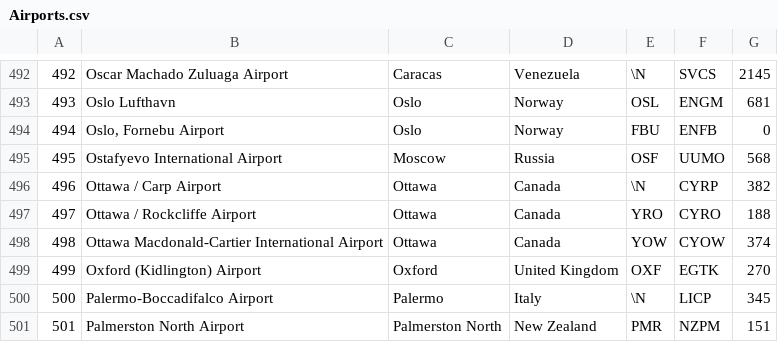
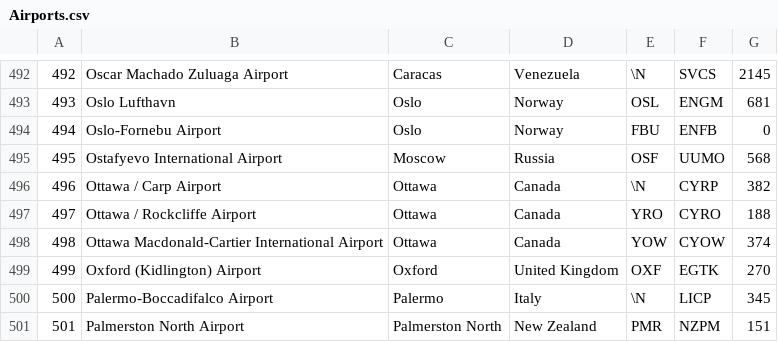
Before and after one commit to EmptyHillStudio/AirMaster, a CSV file: Assets/Res/Data/Airports.csv, drawn as a sheet; only a part is shown, gaps mark what is left out.

```diff
--- a/Assets/Res/Data/Airports.csv
+++ b/Assets/Res/Data/Airports.csv
@@ -493,3 +493,3 @@
 493,Oslo Lufthavn,Oslo,Norway,OSL,ENGM,681
-494,"Oslo, Fornebu Airport",Oslo,Norway,FBU,ENFB,0
+494,Oslo-Fornebu Airport,Oslo,Norway,FBU,ENFB,0
 495,Ostafyevo International Airport,Moscow,Russia,OSF,UUMO,568
```
Also changed, not shown: 7 other files.
